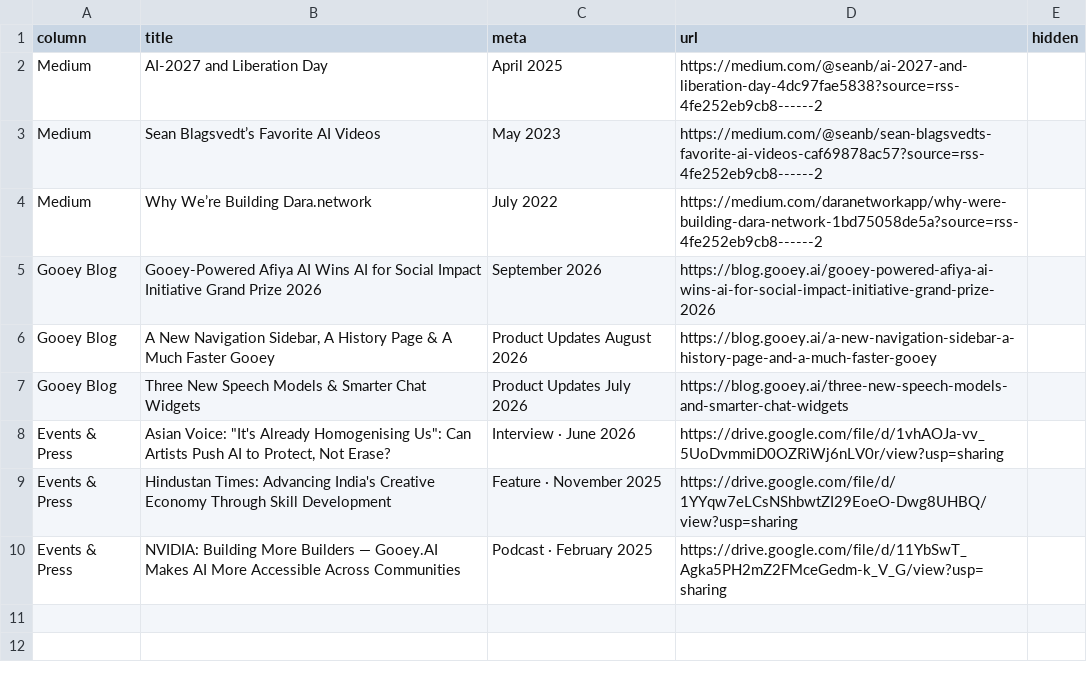
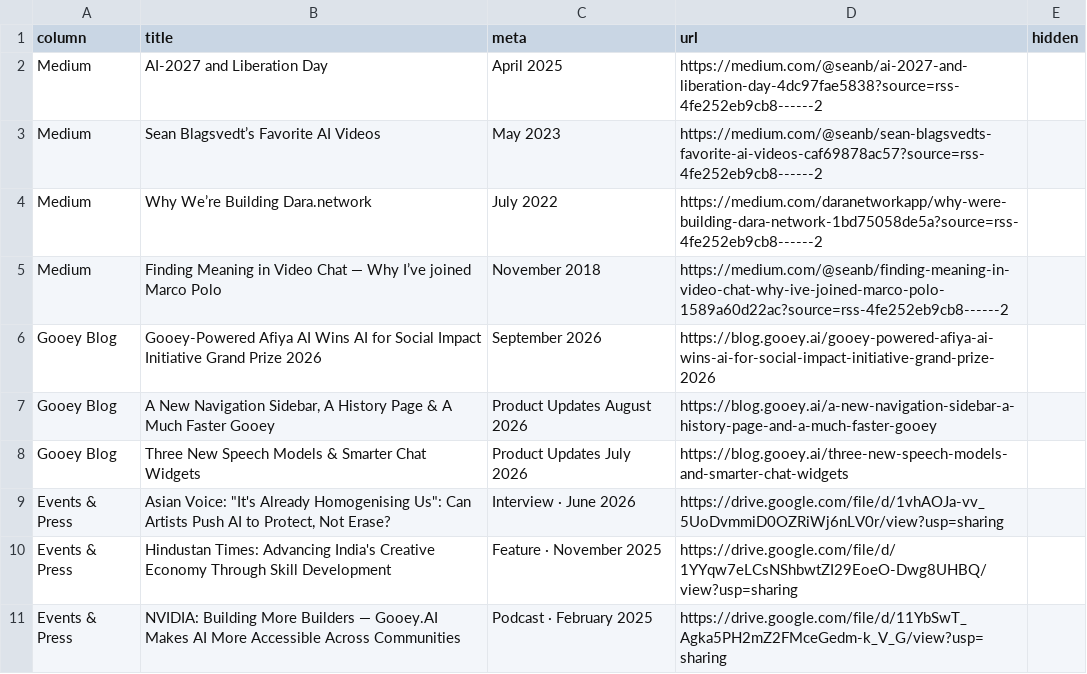
Before and after one commit to sovenparker/gooey-static-pages, a CSV file: research/data/Articles.csv, drawn as a sheet.

```diff
--- a/research/data/Articles.csv
+++ b/research/data/Articles.csv
@@ -4,2 +4,3 @@ Medium,Sean Blagsvedt’s Favorite AI Videos,May 2023,https://medium.com/@seanb/
 Medium,Why We’re Building Dara.network,July 2022,https://medium.com/daranetworkapp/why-were-building-dara-network-1bd75058de5a?source=rss-4fe252eb9cb8------2,
+Medium,Finding Meaning in Video Chat — Why I’ve joined Marco Polo,November 2018,https://medium.com/@seanb/finding-meaning-in-video-chat-why-ive-joined-marco-polo-1589a60d22ac?source=rss-4fe252eb9cb8------2,
 Gooey Blog,Gooey-Powered Afiya AI Wins AI for Social Impact Initiative Grand Prize 2026,September 2026,https://blog.gooey.ai/gooey-powered-afiya-ai-wins-ai-for-social-impact-initiative-grand-prize-2026,
```
Also changed, not shown: 2 other files.
